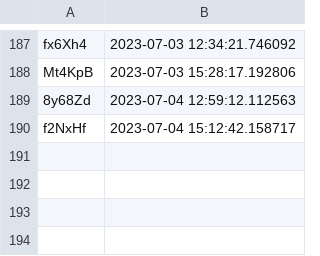
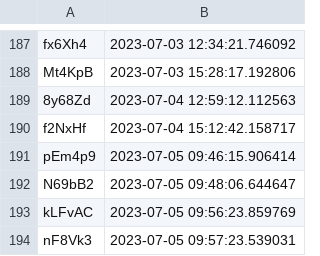
Before and after one commit to Ventiseidieci/Flasher-master, a CSV file: Flasher/configuration/skuList.csv, drawn as a sheet; only a part is shown, gaps mark what is left out.

```diff
--- a/Flasher/configuration/skuList.csv
+++ b/Flasher/configuration/skuList.csv
@@ -190 +190,5 @@ Mt4KpB,2023-07-03 15:28:17.192806
 f2NxHf,2023-07-04 15:12:42.158717
+pEm4p9,2023-07-05 09:46:15.906414
+N69bB2,2023-07-05 09:48:06.644647
+kLFvAC,2023-07-05 09:56:23.859769
+nF8Vk3,2023-07-05 09:57:23.539031
```
Also changed, not shown: 8 other files.
